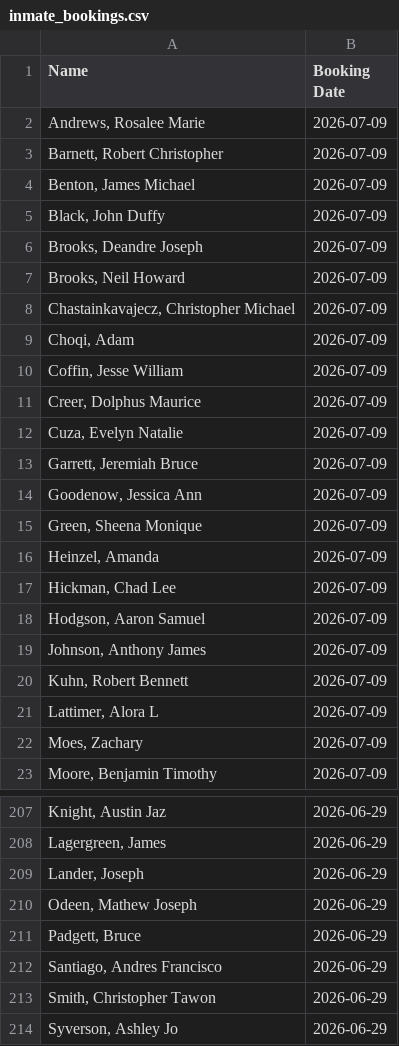
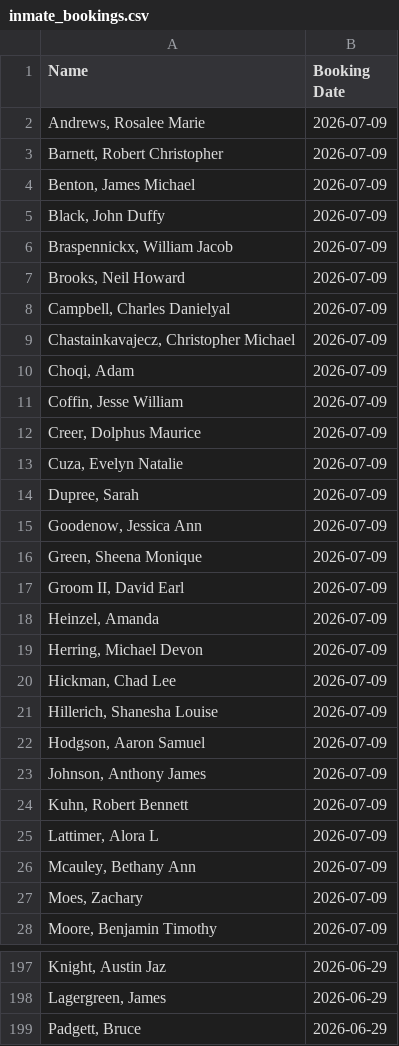
Before and after one commit to NguyenDa18/Portland-Jail-Data-Crawler, a CSV file: csvs/inmate_bookings.csv, drawn as a sheet; only a part is shown, gaps mark what is left out; the shorter side is filled out with more unchanged rows; the diff covers the shown part only.

```diff
--- a/csvs/inmate_bookings.csv
+++ b/csvs/inmate_bookings.csv
@@ -5,4 +5,5 @@ Name,Booking Date
 "Black, John Duffy",2026-07-09
-"Brooks, Deandre Joseph",2026-07-09
+"Braspennickx, William Jacob",2026-07-09
 "Brooks, Neil Howard",2026-07-09
+"Campbell, Charles Danielyal",2026-07-09
 "Chastainkavajecz, Christopher Michael",2026-07-09
@@ -12,7 +13,10 @@ Name,Booking Date
 "Cuza, Evelyn Natalie",2026-07-09
-"Garrett, Jeremiah Bruce",2026-07-09
+"Dupree, Sarah ",2026-07-09
 "Goodenow, Jessica Ann",2026-07-09
 "Green, Sheena Monique",2026-07-09
+"Groom II, David Earl",2026-07-09
 "Heinzel, Amanda ",2026-07-09
+"Herring, Michael Devon",2026-07-09
 "Hickman, Chad Lee",2026-07-09
+"Hillerich, Shanesha Louise",2026-07-09
 "Hodgson, Aaron Samuel",2026-07-09
@@ -21,2 +25,3 @@ Name,Booking Date
 "Lattimer, Alora L",2026-07-09
+"Mcauley, Bethany Ann",2026-07-09
 "Moes, Zachary ",2026-07-09
@@ -208,4 +198,2 @@ Name,Booking Date
 "Lagergreen, James ",2026-06-29
-"Lander, Joseph ",2026-06-29
-"Odeen, Mathew Joseph",2026-06-29
 "Padgett, Bruce ",2026-06-29
```
Also changed, not shown: 19 removed rows elsewhere in this file, csvs/inmate_charges.csv, csvs/inmate_details.csv.
